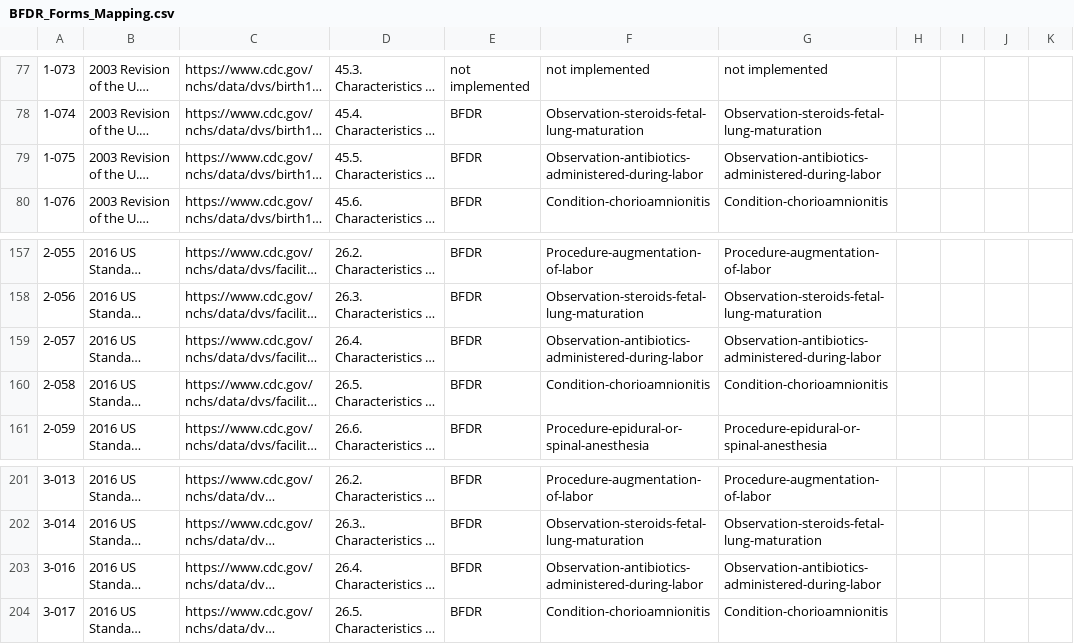
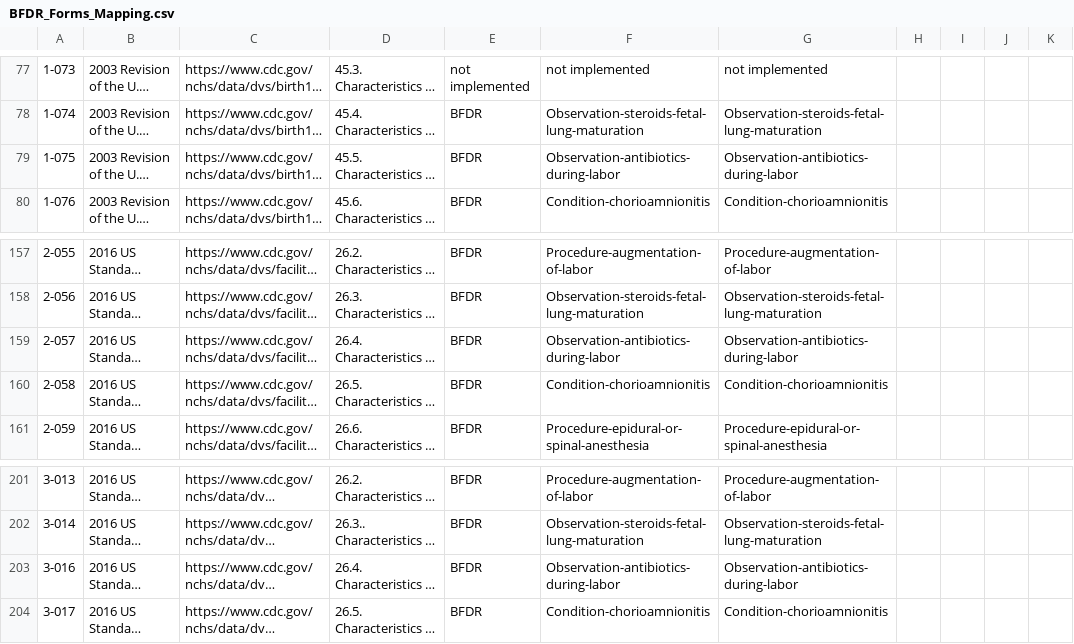
Before and after one commit to HL7/fhir-bfdr, a CSV file: input/mapping/BFDR_Forms_Mapping.csv, drawn as a sheet; only a part is shown, gaps mark what is left out; long unchanged cells end in …; the diff names each change by its address in the sheet, - before the commit and + after, or states it on an @@ line.

```diff
--- a/input/mapping/BFDR_Forms_Mapping.csv
+++ b/input/mapping/BFDR_Forms_Mapping.csv
-F79: Observation-antibiotics-administered-during-labor
+F79: Observation-antibiotics-during-labor
-G79: Observation-antibiotics-administered-during-labor
+G79: Observation-antibiotics-during-labor
-F159: Observation-antibiotics-administered-during-labor
+F159: Observation-antibiotics-during-labor
-G159: Observation-antibiotics-administered-during-labor
+G159: Observation-antibiotics-during-labor
-F203: Observation-antibiotics-administered-during-labor
+F203: Observation-antibiotics-during-labor
-G203: Observation-antibiotics-administered-during-labor
+G203: Observation-antibiotics-during-labor
```
Also changed, not shown: input/mapping/BFDR_Profile_Intros.csv, 1 other file.
